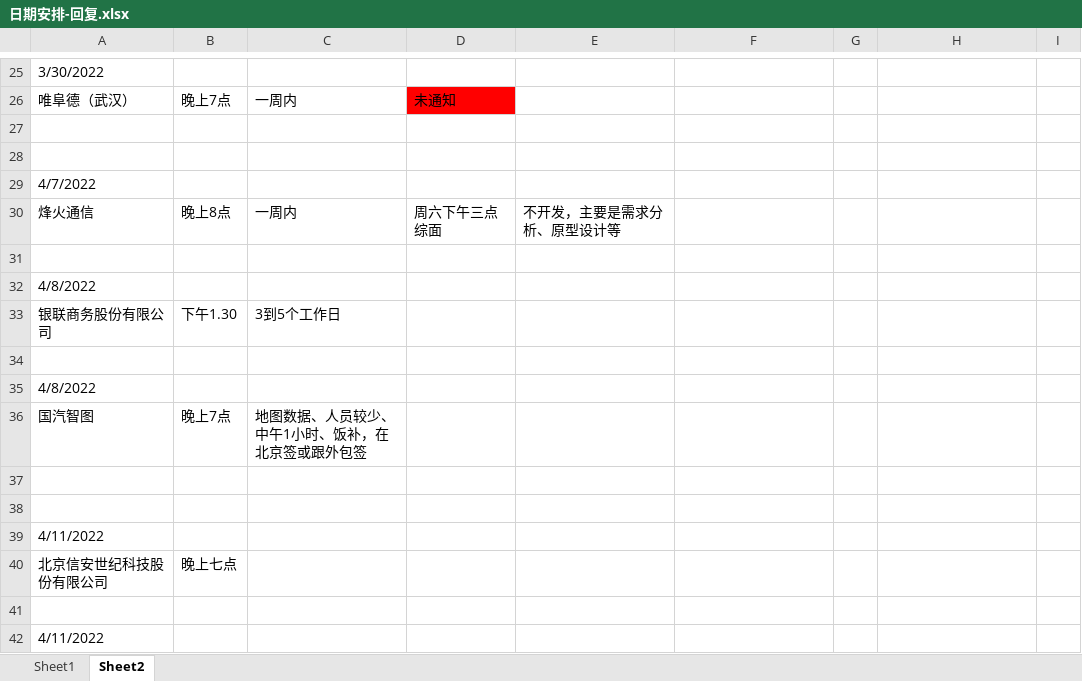
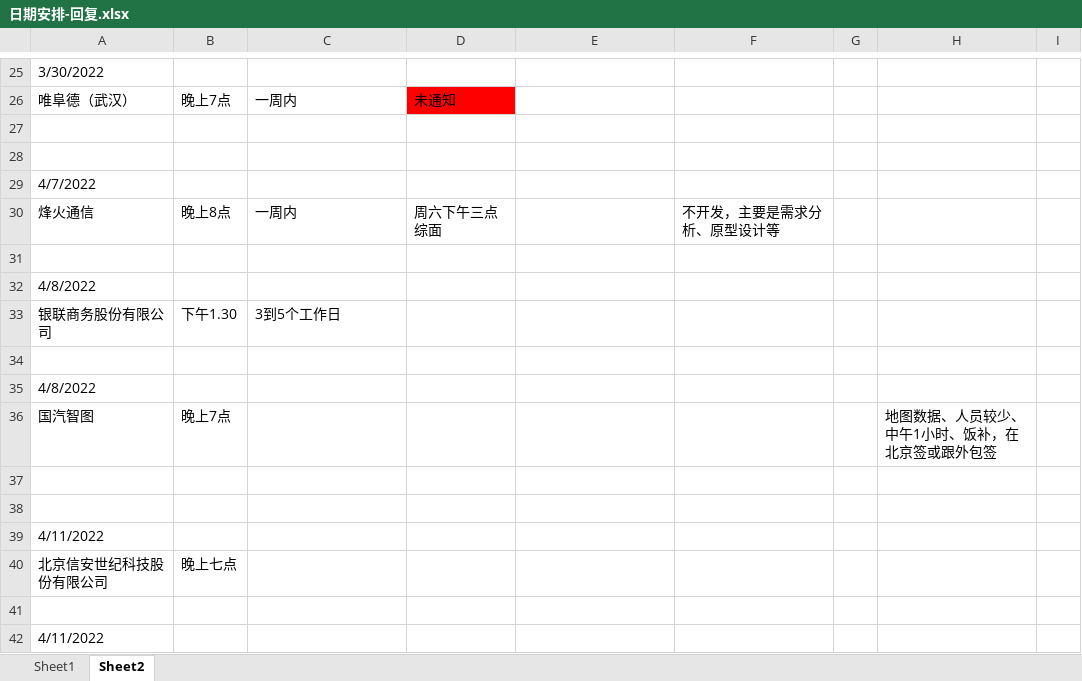
Before and after one commit to Are-xi/zcc-study, an Excel workbook: resume/日期安排-回复.xlsx, sheet Sheet2, drawn as a sheet; only a part is shown, gaps mark what is left out; values as stored, in another font and other column widths than the file's, no borders; the diff names each change by its address in the sheet, - before the commit and + after, or states it on an @@ line.

Commit message:
。。。

```diff
--- a/resume/日期安排-回复.xlsx (sheet Sheet2)
+++ b/resume/日期安排-回复.xlsx (sheet Sheet2)
-E30: 不开发，主要是需求分析、原型设计等
+E30: (empty)
-F30: (empty)
+F30: 不开发，主要是需求分析、原型设计等
-C36: 地图数据、人员较少、中午1小时、饭补，在北京签或跟外包签
+C36: (empty)
-H36: (empty)
+H36: 地图数据、人员较少、中午1小时、饭补，在北京签或跟外包签
```
